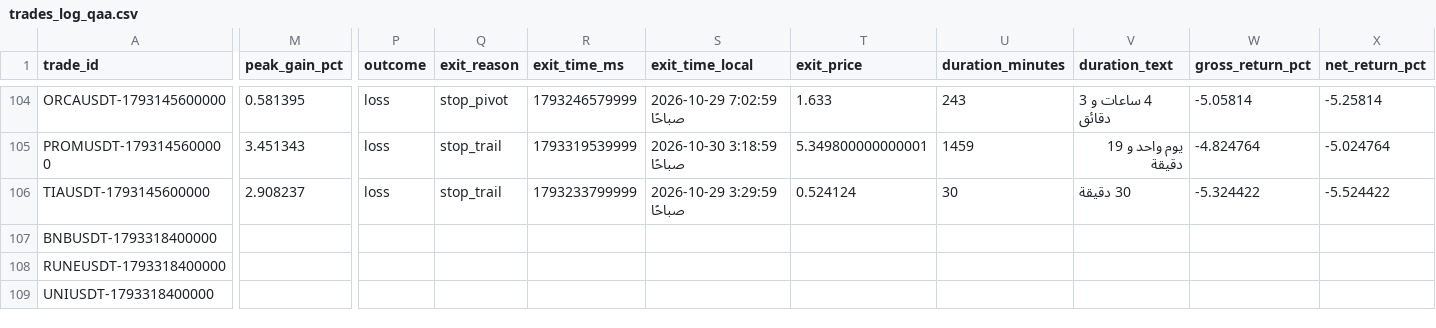
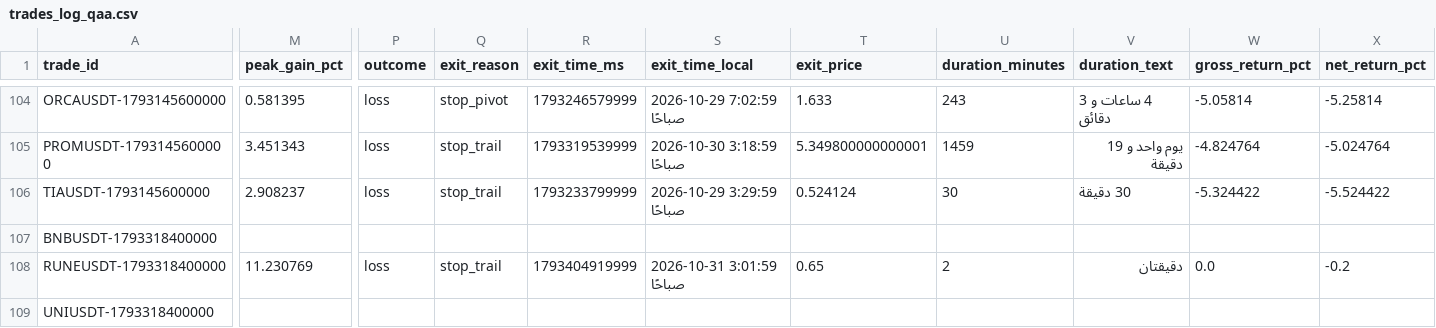
Before and after one commit to turky4500/binance-spot-usdt-signal-bot, a CSV file: data/trades_log_qaa.csv, drawn as a sheet; only a part is shown, gaps mark what is left out; the diff names each change by its address in the sheet, - before the commit and + after, or states it on an @@ line.

```diff
--- a/data/trades_log_qaa.csv
+++ b/data/trades_log_qaa.csv
-M108 (peak_gain_pct): (empty)
+M108 (peak_gain_pct): 11.230769
-P108 (outcome): (empty)
+P108 (outcome): loss
-Q108 (exit_reason): (empty)
+Q108 (exit_reason): stop_trail
-R108 (exit_time_ms): (empty)
+R108 (exit_time_ms): 1793404919999
-S108 (exit_time_local): (empty)
+S108 (exit_time_local): 2026-10-31 3:01:59 صباحًا
-T108 (exit_price): (empty)
+T108 (exit_price): 0.65
-U108 (duration_minutes): (empty)
+U108 (duration_minutes): 2
-V108 (duration_text): (empty)
+V108 (duration_text): دقيقتان
-W108 (gross_return_pct): (empty)
+W108 (gross_return_pct): 0.0
-X108 (net_return_pct): (empty)
+X108 (net_return_pct): -0.2
```
Also changed, not shown: 2 other files.
